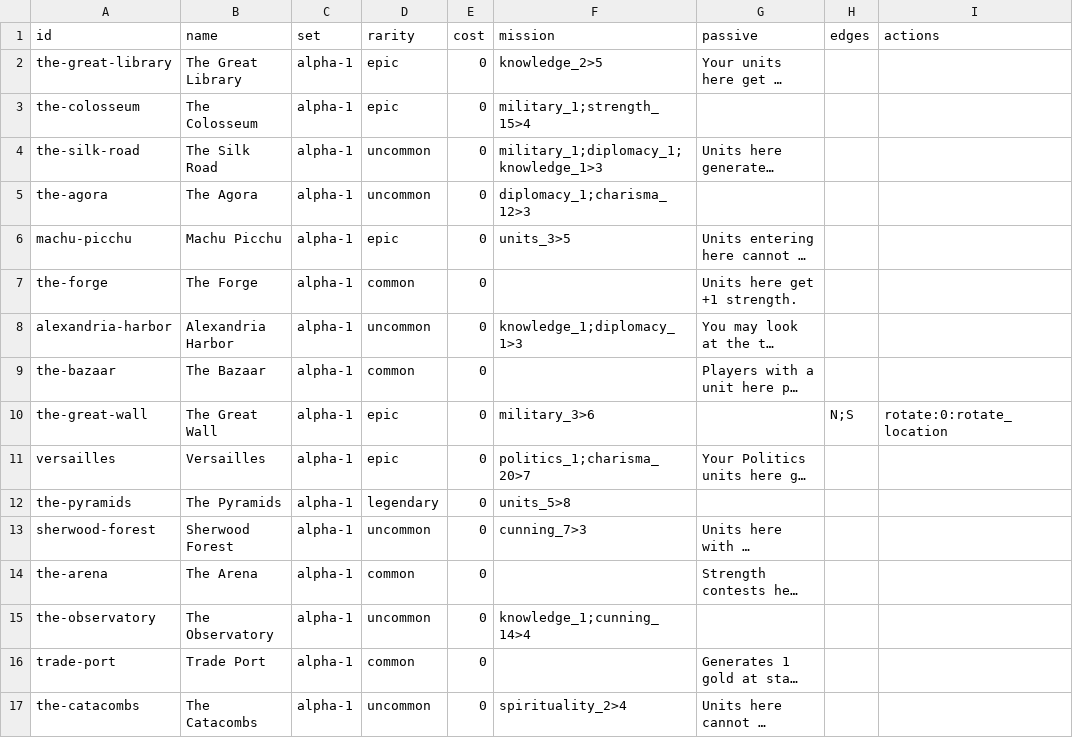
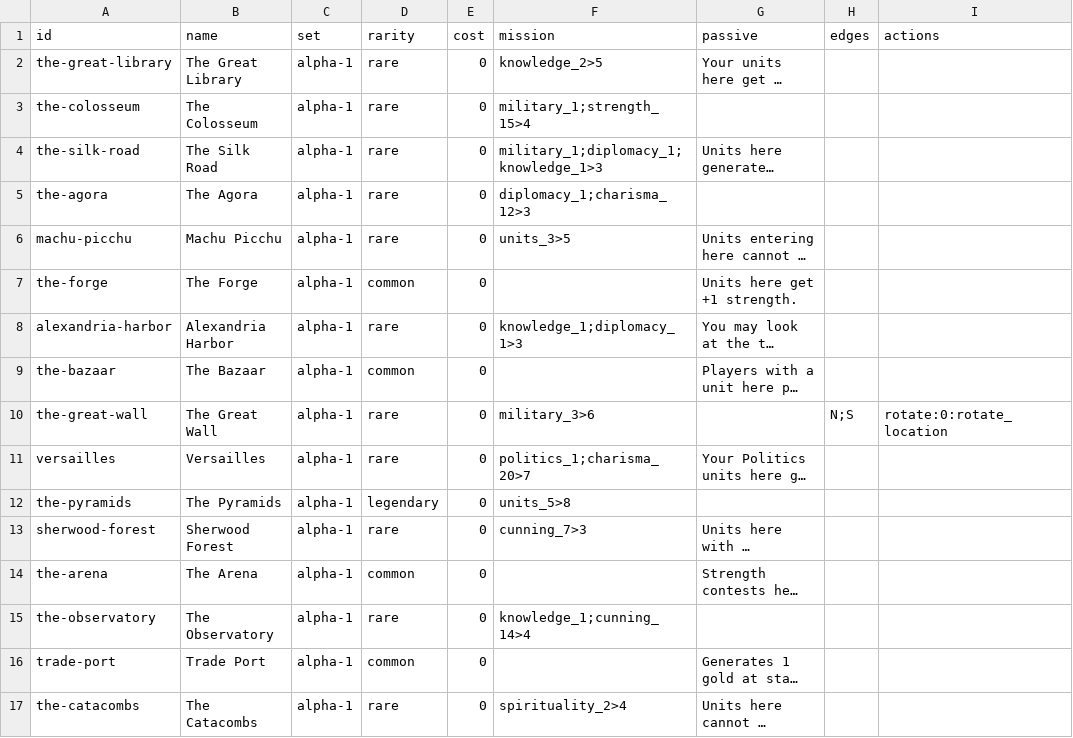
Before and after one commit to lalli-oni/cards, a CSV file: library/sets/alpha-1/locations.csv, drawn as a sheet; only a part is shown; long unchanged cells end in …; the diff names each change by its address in the sheet, - before the commit and + after, or states it on an @@ line.

```diff
--- a/library/sets/alpha-1/locations.csv
+++ b/library/sets/alpha-1/locations.csv
-D2:D3 (rarity): epic
+D2:D3 (rarity): rare
-D4:D5 (rarity): uncommon
+D4:D5 (rarity): rare
-D6 (rarity): epic
+D6 (rarity): rare
-D8 (rarity): uncommon
+D8 (rarity): rare
-D10:D11 (rarity): epic
+D10:D11 (rarity): rare
-D13 (rarity): uncommon
+D13 (rarity): rare
-D15 (rarity): uncommon
+D15 (rarity): rare
-D17 (rarity): uncommon
+D17 (rarity): rare
```
Also changed, not shown: library/sets/alpha-1/events.csv, library/sets/alpha-1/items.csv, 12 other files.
